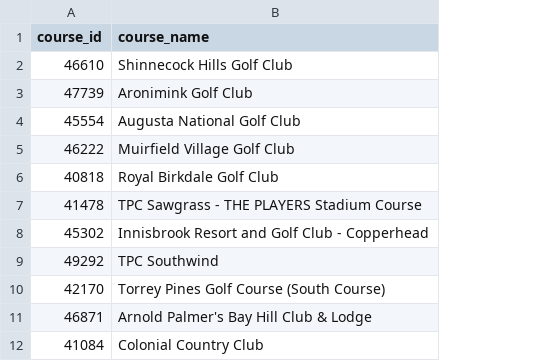
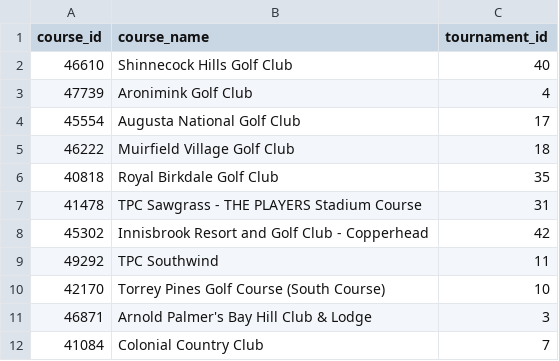
Before and after one commit to mycycler22/pga_tour_database, a CSV file: courses.csv, drawn as a sheet; only a part is shown; the diff names each change by its address in the sheet, - before the commit and + after, or states it on an @@ line.

Commit message:
Created a tournaments dataset; modified courses.csv to add torunament id

```diff
--- a/courses.csv
+++ b/courses.csv
+column C (tournament_id), rows 2-12: 40 | 4 | 17 | 18 | 35 | 31 | 42 | 11 | 10 | 3 | 7
```
Also changed, not shown: 1 other file.
